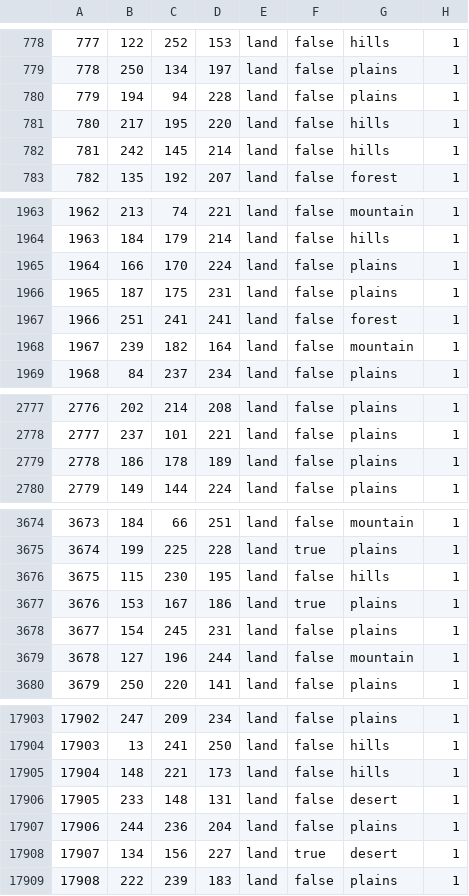
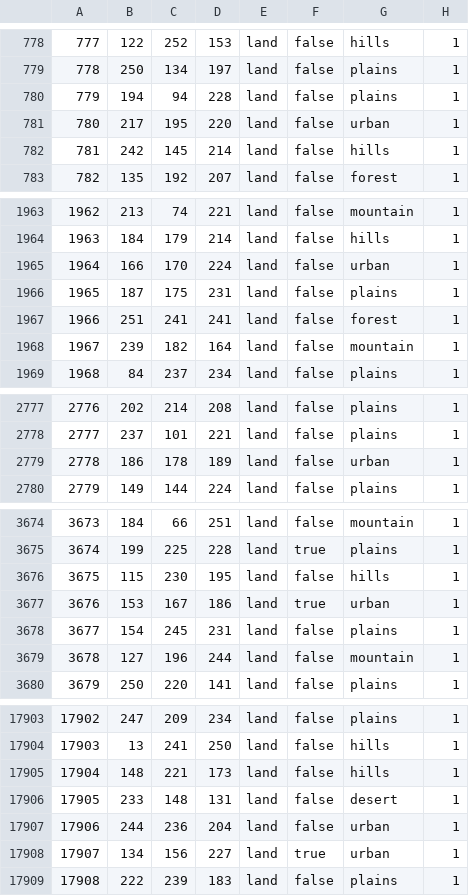
Before and after one commit to Weeny-Pouchkinn/Legacy-of-Kattail, a CSV file: map/definition.csv, drawn as a sheet; only a part is shown, gaps mark what is left out; the diff covers the shown part only.

```diff
--- a/map/definition.csv
+++ b/map/definition.csv
@@ -780,3 +780,3 @@
 779;194;94;228;land;false;plains;1
-780;217;195;220;land;false;hills;1
+780;217;195;220;land;false;urban;1
 781;242;145;214;land;false;hills;1
@@ -1964,3 +1964,3 @@
 1963;184;179;214;land;false;hills;1
-1964;166;170;224;land;false;plains;1
+1964;166;170;224;land;false;urban;1
 1965;187;175;231;land;false;plains;1
@@ -2778,3 +2778,3 @@
 2777;237;101;221;land;false;plains;1
-2778;186;178;189;land;false;plains;1
+2778;186;178;189;land;false;urban;1
 2779;149;144;224;land;false;plains;1
@@ -3676,3 +3676,3 @@
 3675;115;230;195;land;false;hills;1
-3676;153;167;186;land;true;plains;1
+3676;153;167;186;land;true;urban;1
 3677;154;245;231;land;false;plains;1
@@ -17906,4 +17906,4 @@
 17905;233;148;131;land;false;desert;1
-17906;244;236;204;land;false;plains;1
-17907;134;156;227;land;true;desert;1
+17906;244;236;204;land;false;urban;1
+17907;134;156;227;land;true;urban;1
 17908;222;239;183;land;false;plains;1
```
Also changed, not shown: 43 edited cells elsewhere in this file, 4 other files.
